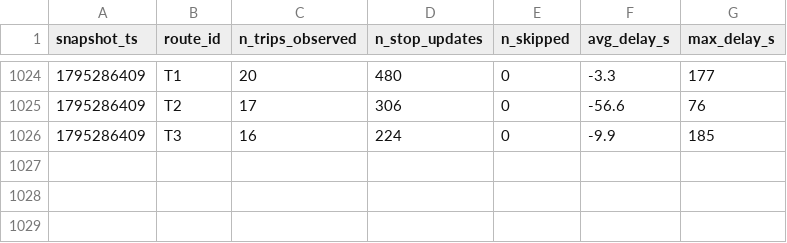
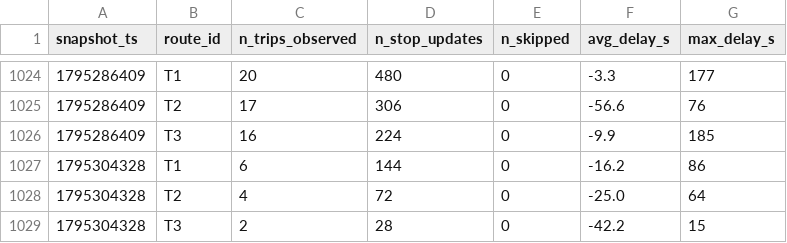
Before and after one commit to molivier1/smart-mobility-lemans, a CSV file: data/history/route_delays_2026-11.csv, drawn as a sheet; only a part is shown, gaps mark what is left out.

```diff
--- a/data/history/route_delays_2026-11.csv
+++ b/data/history/route_delays_2026-11.csv
@@ -1026 +1026,4 @@ snapshot_ts,route_id,n_trips_observed,n_stop_updates,n_skipped,avg_delay_s,max_d
 1795286409,T3,16,224,0,-9.9,185
+1795304328,T1,6,144,0,-16.2,86
+1795304328,T2,4,72,0,-25.0,64
+1795304328,T3,2,28,0,-42.2,15
```
Also changed, not shown: 1 other file.
